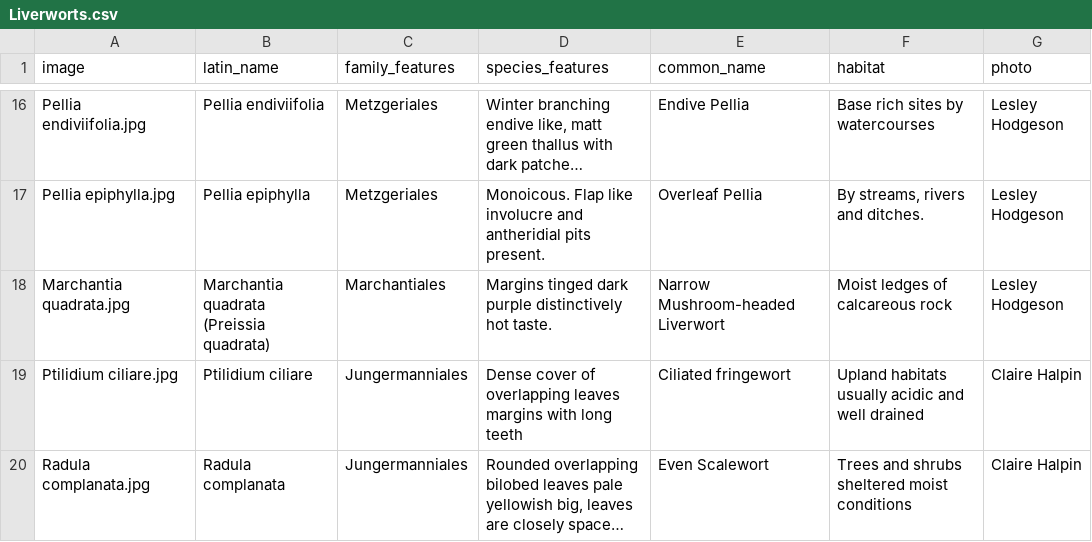
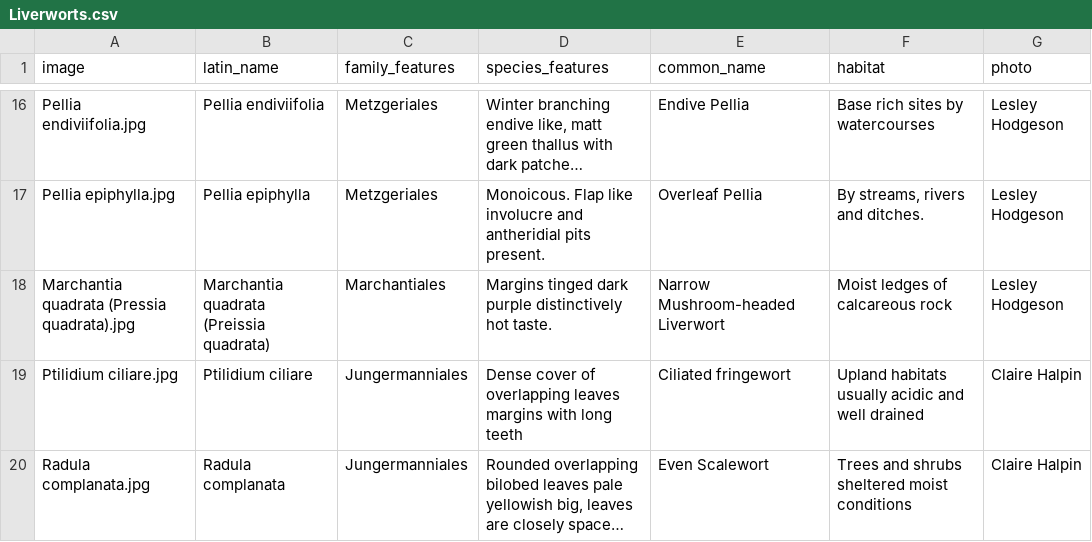
Before and after one commit to richfriendgit/liverworts-optimised, a CSV file: Liverworts.csv, drawn as a sheet; only a part is shown, gaps mark what is left out; long unchanged cells end in …; the diff names each change by its address in the sheet, - before the commit and + after, or states it on an @@ line.

Commit message:
Update Liverworts.csv

```diff
--- a/Liverworts.csv
+++ b/Liverworts.csv
-A18 (image): Marchantia quadrata.jpg
+A18 (image): Marchantia quadrata (Pressia quadrata).jpg
```
